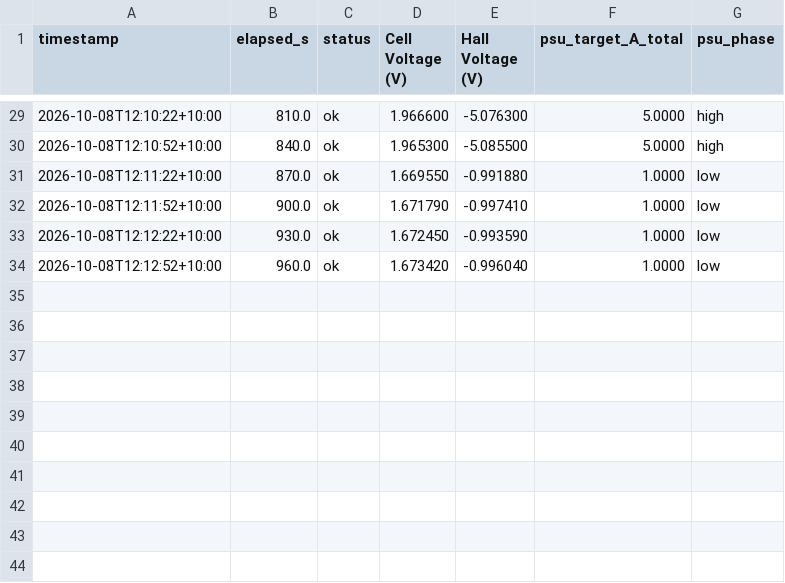
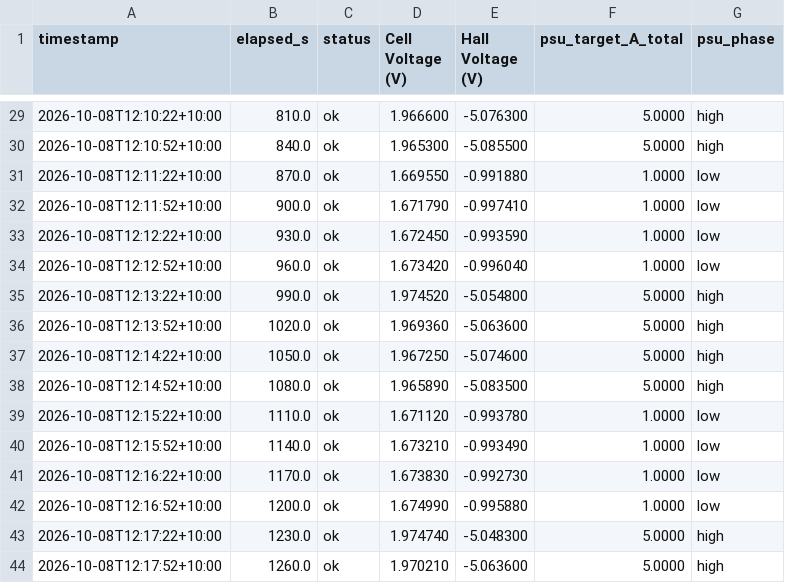
Before and after one commit to thommofrench/EGH490DataCapN11051205, a CSV file: prelim_test3_PI_USB_cell_hall_voltage_log.csv, drawn as a sheet; only a part is shown, gaps mark what is left out; the diff names each change by its address in the sheet, - before the commit and + after, or states it on an @@ line.

Commit message:
data update 2026-10-08T12:18:05

```diff
--- a/prelim_test3_PI_USB_cell_hall_voltage_log.csv
+++ b/prelim_test3_PI_USB_cell_hall_voltage_log.csv
+row 35: 2026-10-08T12:13:22+10:00 | 990.0 | ok | 1.974520 | -5.054800 | 5.0000 | high
+row 36: 2026-10-08T12:13:52+10:00 | 1020.0 | ok | 1.969360 | -5.063600 | 5.0000 | high
+row 37: 2026-10-08T12:14:22+10:00 | 1050.0 | ok | 1.967250 | -5.074600 | 5.0000 | high
+row 38: 2026-10-08T12:14:52+10:00 | 1080.0 | ok | 1.965890 | -5.083500 | 5.0000 | high
+row 39: 2026-10-08T12:15:22+10:00 | 1110.0 | ok | 1.671120 | -0.993780 | 1.0000 | low
+row 40: 2026-10-08T12:15:52+10:00 | 1140.0 | ok | 1.673210 | -0.993490 | 1.0000 | low
+row 41: 2026-10-08T12:16:22+10:00 | 1170.0 | ok | 1.673830 | -0.992730 | 1.0000 | low
+row 42: 2026-10-08T12:16:52+10:00 | 1200.0 | ok | 1.674990 | -0.995880 | 1.0000 | low
+row 43: 2026-10-08T12:17:22+10:00 | 1230.0 | ok | 1.974740 | -5.048300 | 5.0000 | high
+row 44: 2026-10-08T12:17:52+10:00 | 1260.0 | ok | 1.970210 | -5.063600 | 5.0000 | high
```
